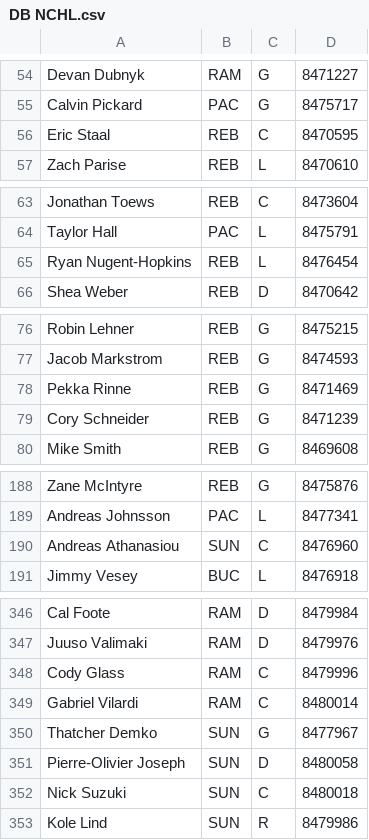
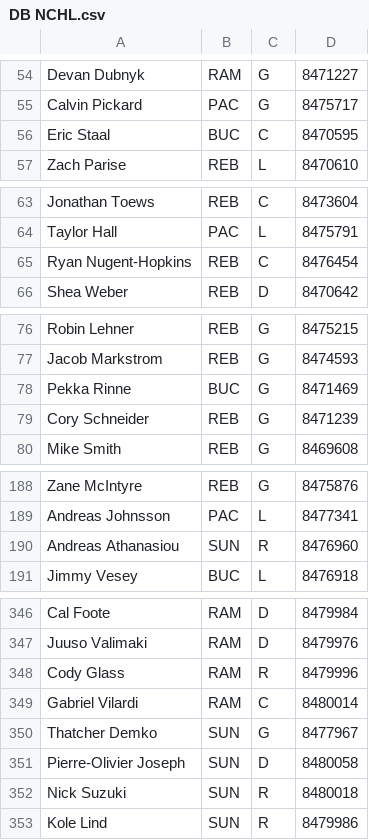
Before and after one commit to SunsHC/NCHLPositions, a CSV file: NCHLPositions/bin/Debug/DB NCHL.csv, drawn as a sheet; only a part is shown, gaps mark what is left out; the diff covers the shown part only.

```diff
--- a/NCHLPositions/bin/Debug/DB NCHL.csv
+++ b/NCHLPositions/bin/Debug/DB NCHL.csv
@@ -55,3 +55,3 @@ Devan Dubnyk,RAM,G,8471227
 Calvin Pickard,PAC,G,8475717
-Eric Staal,REB,C,8470595
+Eric Staal,BUC,C,8470595
 Zach Parise,REB,L,8470610
@@ -64,3 +64,3 @@ Jonathan Toews,REB,C,8473604
 Taylor Hall,PAC,L,8475791
-Ryan Nugent-Hopkins,REB,L,8476454
+Ryan Nugent-Hopkins,REB,C,8476454
 Shea Weber,REB,D,8470642
@@ -77,3 +77,3 @@ Robin Lehner,REB,G,8475215
 Jacob Markstrom,REB,G,8474593
-Pekka Rinne,REB,G,8471469
+Pekka Rinne,BUC,G,8471469
 Cory Schneider,REB,G,8471239
@@ -189,3 +189,3 @@ Zane McIntyre,REB,G,8475876
 Andreas Johnsson,PAC,L,8477341
-Andreas Athanasiou,SUN,C,8476960
+Andreas Athanasiou,SUN,R,8476960
 Jimmy Vesey,BUC,L,8476918
@@ -347,3 +347,3 @@ Cal Foote,RAM,D,8479984
 Juuso Valimaki,RAM,D,8479976
-Cody Glass,RAM,C,8479996
+Cody Glass,RAM,R,8479996
 Gabriel Vilardi,RAM,C,8480014
@@ -351,3 +351,3 @@ Thatcher Demko,SUN,G,8477967
 Pierre-Olivier Joseph,SUN,D,8480058
-Nick Suzuki,SUN,C,8480018
+Nick Suzuki,SUN,R,8480018
 Kole Lind,SUN,R,8479986
```
Also changed, not shown: 13 edited cells elsewhere in this file, 1 other file.
